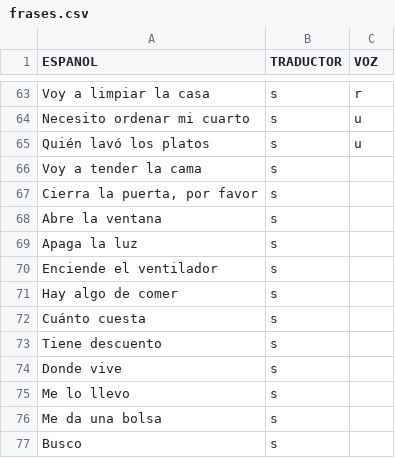
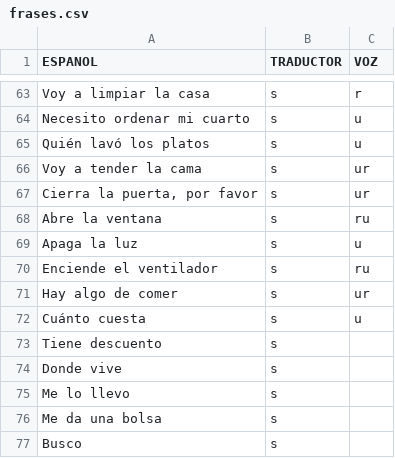
Before and after one commit to aplicacionnaualt-lgtm/diccionario, a CSV file: frases.csv, drawn as a sheet; only a part is shown, gaps mark what is left out.

Commit message:
Actualización con BOM UTF-8 para nahuatl - 2026-05-04T18:26:15.969Z

```diff
--- a/frases.csv
+++ b/frases.csv
@@ -65,9 +65,9 @@ Necesito ordenar mi cuarto	s	u
 Quién lavó los platos	s	u
-Voy a tender la cama	s	
-Cierra la puerta, por favor	s	
-Abre la ventana	s	
-Apaga la luz	s	
-Enciende el ventilador	s	
-Hay algo de comer	s	
-Cuánto cuesta	s	
+Voy a tender la cama	s	ur
+Cierra la puerta, por favor	s	ur
+Abre la ventana	s	ru
+Apaga la luz	s	u
+Enciende el ventilador	s	ru
+Hay algo de comer	s	ur
+Cuánto cuesta	s	u
 Tiene descuento	s	
```
